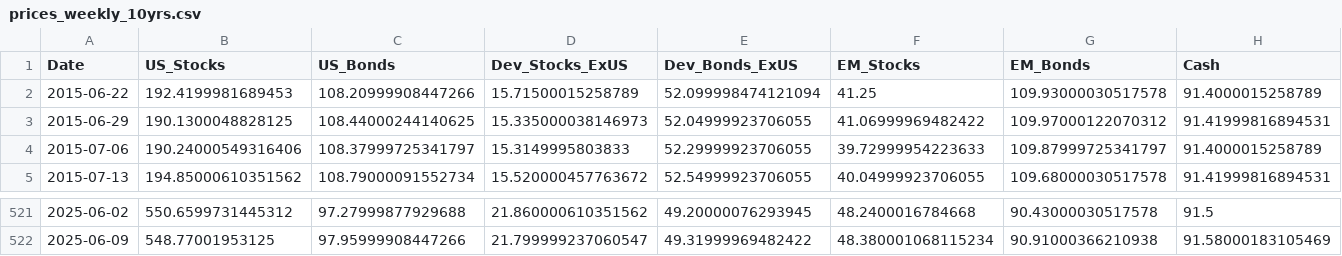
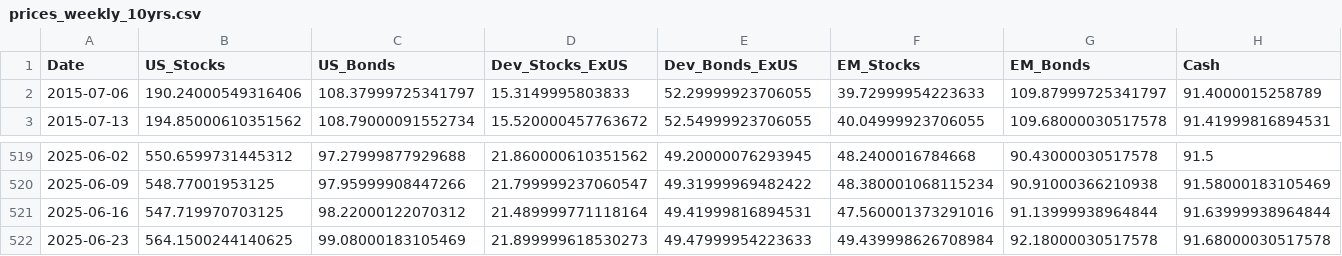
Before and after one commit to o-pelcastre/portfolio-optimization, a CSV file: exports/prices_weekly_10yrs.csv, drawn as a sheet; only a part is shown, gaps mark what is left out; removed rows and columns are numbered as before the commit, all else as after; rows hold the shown columns only; the diff names each change by its address in the sheet, - before the commit and + after, or states it on an @@ line.

```diff
--- a/exports/prices_weekly_10yrs.csv
+++ b/exports/prices_weekly_10yrs.csv
-row 2: 2015-06-22 | 192.4199981689453 | 108.20999908447266 | 15.71500015258789 | 52.099998474121094 | 41.25 | 109.93000030517578 | 91.4000015258789
-row 3: 2015-06-29 | 190.1300048828125 | 108.44000244140625 | 15.335000038146973 | 52.04999923706055 | 41.06999969482422 | 109.97000122070312 | 91.41999816894531
+row 521: 2025-06-16 | 547.719970703125 | 98.22000122070312 | 21.489999771118164 | 49.41999816894531 | 47.560001373291016 | 91.13999938964844 | 91.63999938964844
+row 522: 2025-06-23 | 564.1500244140625 | 99.08000183105469 | 21.899999618530273 | 49.47999954223633 | 49.439998626708984 | 92.18000030517578 | 91.68000030517578
```
Also changed, not shown: exports/optimal_portfolio_with_constraints.csv, 3 other files.
